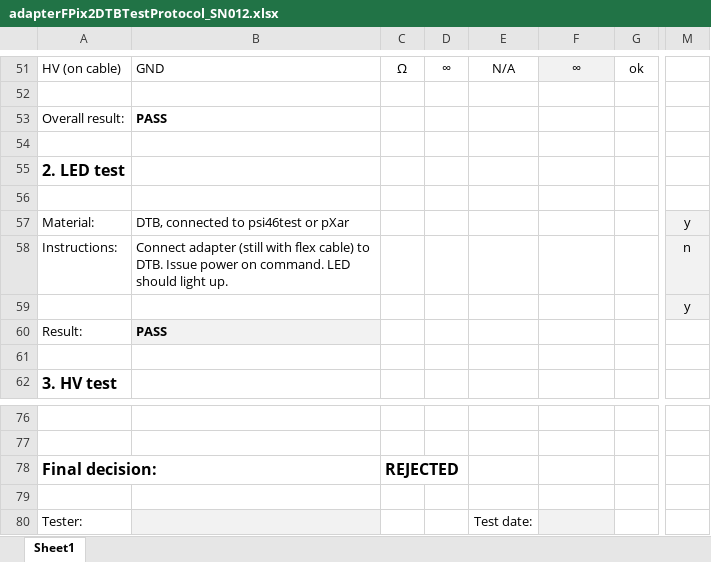
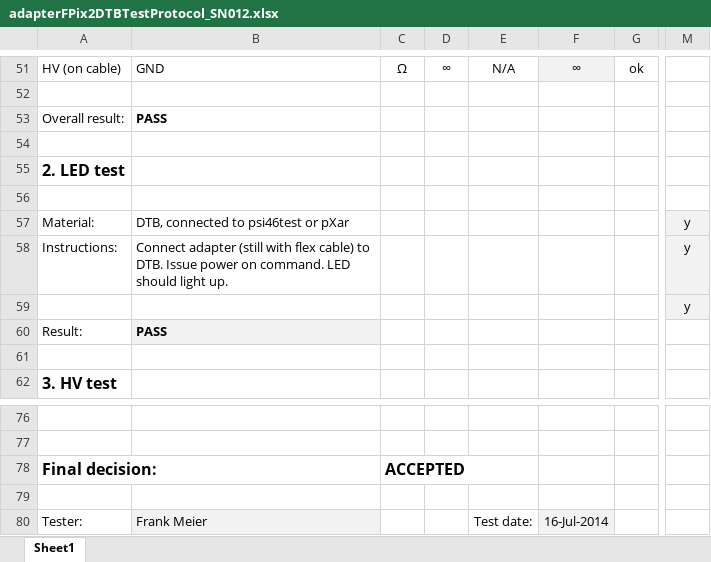
Before and after one commit to jsiado/DTB2FPixModuleAdapter, an Excel workbook: adapterFPix2DTBTestProtocol_SN012.xlsx, sheet Sheet1, drawn as a sheet; only a part is shown, gaps mark what is left out; values as stored, in another font and other column widths than the file's, no borders; conditional formats not drawn; the diff names each change by its address in the sheet, - before the commit and + after, or states it on an @@ line.

```diff
--- a/adapterFPix2DTBTestProtocol_SN012.xlsx (sheet Sheet1)
+++ b/adapterFPix2DTBTestProtocol_SN012.xlsx (sheet Sheet1)
-M58: n
+M58: y
-C78: REJECTED
+C78: ACCEPTED
-B80: (empty)
+B80: Frank Meier
-F80: (empty)
+F80: 16-Jul-2014
```
Also changed, not shown: adapterFPix2DTBTestProtocol_SN010.xlsx, adapterFPix2DTBTestProtocol_SN011.xlsx, 2 other files.
